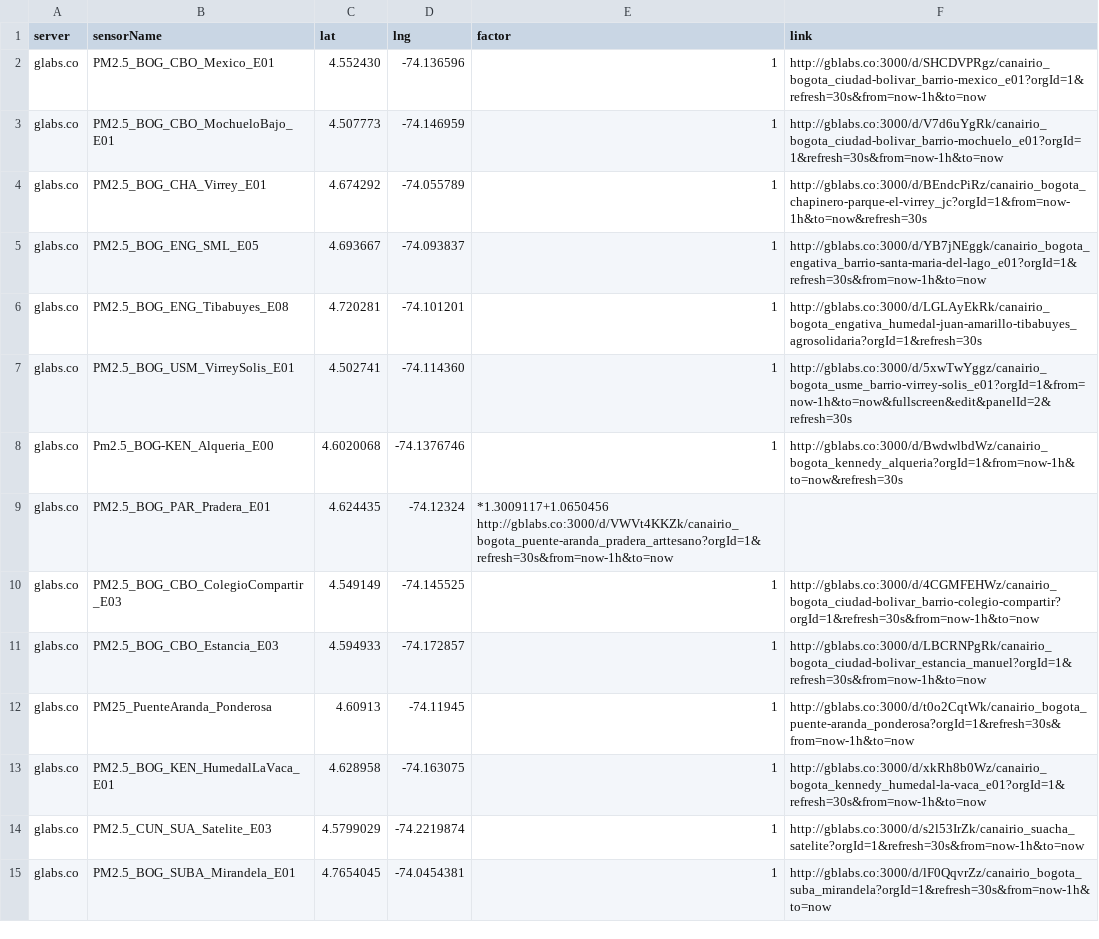
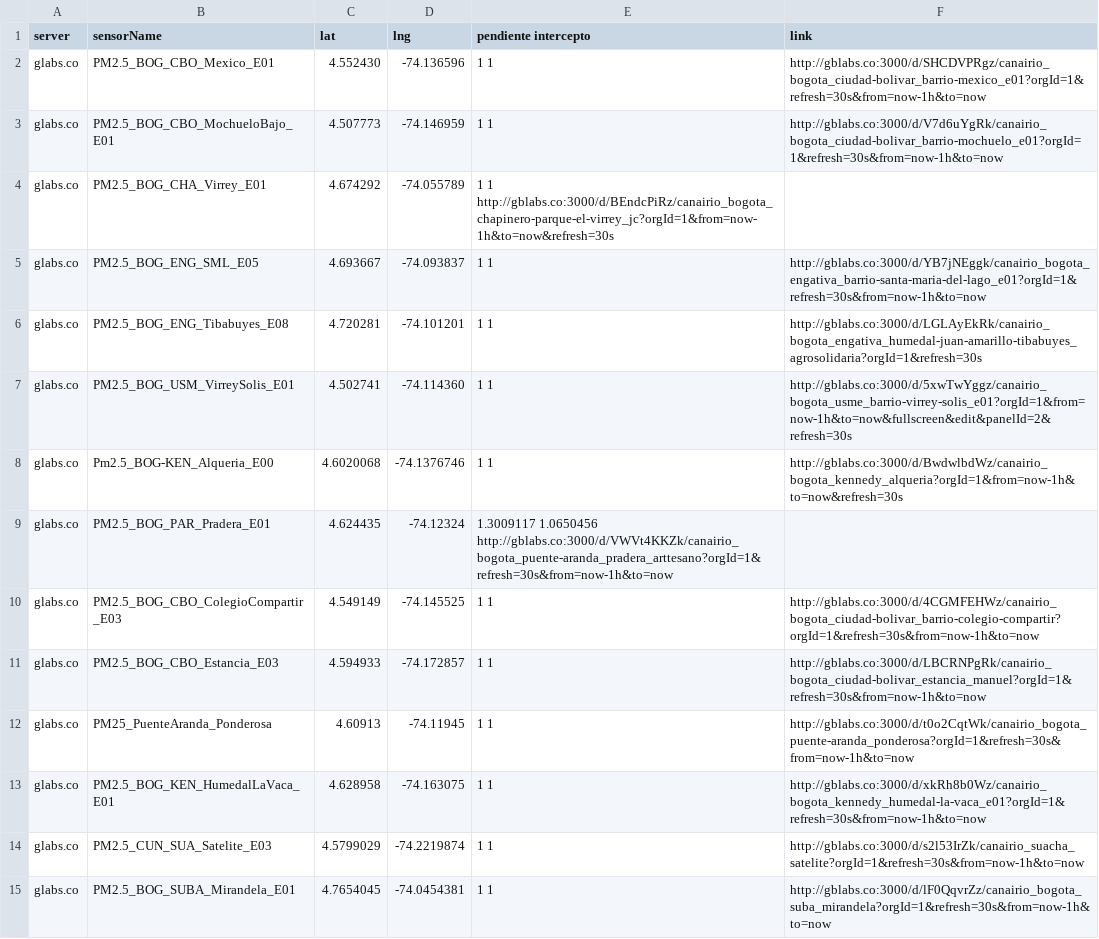
Before and after one commit to daquina-io/VizCalidadAire, a CSV file: canairio_sensors_mod.csv, drawn as a sheet; only a part is shown; the diff covers the shown part only.

Commit message:
Pendiente e intercepto

```diff
--- a/canairio_sensors_mod.csv
+++ b/canairio_sensors_mod.csv
@@ -1,15 +1,15 @@
-server	sensorName	lat	lng	factor	link
-glabs.co	PM2.5_BOG_CBO_Mexico_E01	4.552430	-74.136596	1	http://gblabs.co:3000/d/SHCDVPRgz/canairio_bogota_ciudad-bolivar_barrio-mexico_e01?orgId=1&refresh=30s&from=now-1h&to=now
-glabs.co	PM2.5_BOG_CBO_MochueloBajo_E01	4.507773	-74.146959	1	http://gblabs.co:3000/d/V7d6uYgRk/canairio_bogota_ciudad-bolivar_barrio-mochuelo_e01?orgId=1&refresh=30s&from=now-1h&to=now
-glabs.co	PM2.5_BOG_CHA_Virrey_E01	4.674292	-74.055789	1	http://gblabs.co:3000/d/BEndcPiRz/canairio_bogota_chapinero-parque-el-virrey_jc?orgId=1&from=now-1h&to=now&refresh=30s
-glabs.co	PM2.5_BOG_ENG_SML_E05	4.693667	-74.093837	1	http://gblabs.co:3000/d/YB7jNEggk/canairio_bogota_engativa_barrio-santa-maria-del-lago_e01?orgId=1&refresh=30s&from=now-1h&to=now
-glabs.co	PM2.5_BOG_ENG_Tibabuyes_E08	4.720281	-74.101201	1	http://gblabs.co:3000/d/LGLAyEkRk/canairio_bogota_engativa_humedal-juan-amarillo-tibabuyes_agrosolidaria?orgId=1&refresh=30s
-glabs.co	PM2.5_BOG_USM_VirreySolis_E01	4.502741	-74.114360	1	http://gblabs.co:3000/d/5xwTwYggz/canairio_bogota_usme_barrio-virrey-solis_e01?orgId=1&from=now-1h&to=now&fullscreen&edit&panelId=2&refresh=30s
-glabs.co	Pm2.5_BOG-KEN_Alqueria_E00	4.6020068	-74.1376746	1	http://gblabs.co:3000/d/BwdwlbdWz/canairio_bogota_kennedy_alqueria?orgId=1&from=now-1h&to=now&refresh=30s
-glabs.co	PM2.5_BOG_PAR_Pradera_E01	4.624435	-74.12324	*1.3009117+1.0650456  http://gblabs.co:3000/d/VWVt4KKZk/canairio_bogota_puente-aranda_pradera_arttesano?orgId=1&refresh=30s&from=now-1h&to=now
-glabs.co	PM2.5_BOG_CBO_ColegioCompartir_E03	4.549149	-74.145525	1	http://gblabs.co:3000/d/4CGMFEHWz/canairio_bogota_ciudad-bolivar_barrio-colegio-compartir?orgId=1&refresh=30s&from=now-1h&to=now
-glabs.co	PM2.5_BOG_CBO_Estancia_E03	4.594933	-74.172857	1	http://gblabs.co:3000/d/LBCRNPgRk/canairio_bogota_ciudad-bolivar_estancia_manuel?orgId=1&refresh=30s&from=now-1h&to=now
-glabs.co	PM25_PuenteAranda_Ponderosa	4.60913	-74.11945	1	http://gblabs.co:3000/d/t0o2CqtWk/canairio_bogota_puente-aranda_ponderosa?orgId=1&refresh=30s&from=now-1h&to=now
-glabs.co	PM2.5_BOG_KEN_HumedalLaVaca_E01	4.628958	-74.163075	1	http://gblabs.co:3000/d/xkRh8b0Wz/canairio_bogota_kennedy_humedal-la-vaca_e01?orgId=1&refresh=30s&from=now-1h&to=now
-glabs.co	PM2.5_CUN_SUA_Satelite_E03	4.5799029	-74.2219874	1	http://gblabs.co:3000/d/s2l53IrZk/canairio_suacha_satelite?orgId=1&refresh=30s&from=now-1h&to=now
-glabs.co	PM2.5_BOG_SUBA_Mirandela_E01	4.7654045	-74.0454381	1	http://gblabs.co:3000/d/lF0QqvrZz/canairio_bogota_suba_mirandela?orgId=1&refresh=30s&from=now-1h&to=now
+server	sensorName	lat	lng	pendiente intercepto	link
+glabs.co	PM2.5_BOG_CBO_Mexico_E01	4.552430	-74.136596	1 1	http://gblabs.co:3000/d/SHCDVPRgz/canairio_bogota_ciudad-bolivar_barrio-mexico_e01?orgId=1&refresh=30s&from=now-1h&to=now
+glabs.co	PM2.5_BOG_CBO_MochueloBajo_E01	4.507773	-74.146959	1 1	http://gblabs.co:3000/d/V7d6uYgRk/canairio_bogota_ciudad-bolivar_barrio-mochuelo_e01?orgId=1&refresh=30s&from=now-1h&to=now
+glabs.co	PM2.5_BOG_CHA_Virrey_E01	4.674292	-74.055789	1 1 http://gblabs.co:3000/d/BEndcPiRz/canairio_bogota_chapinero-parque-el-virrey_jc?orgId=1&from=now-1h&to=now&refresh=30s
+glabs.co	PM2.5_BOG_ENG_SML_E05	4.693667	-74.093837	1 1	http://gblabs.co:3000/d/YB7jNEggk/canairio_bogota_engativa_barrio-santa-maria-del-lago_e01?orgId=1&refresh=30s&from=now-1h&to=now
+glabs.co	PM2.5_BOG_ENG_Tibabuyes_E08	4.720281	-74.101201	1 1	http://gblabs.co:3000/d/LGLAyEkRk/canairio_bogota_engativa_humedal-juan-amarillo-tibabuyes_agrosolidaria?orgId=1&refresh=30s
+glabs.co	PM2.5_BOG_USM_VirreySolis_E01	4.502741	-74.114360	1 1	http://gblabs.co:3000/d/5xwTwYggz/canairio_bogota_usme_barrio-virrey-solis_e01?orgId=1&from=now-1h&to=now&fullscreen&edit&panelId=2&refresh=30s
+glabs.co	Pm2.5_BOG-KEN_Alqueria_E00	4.6020068	-74.1376746	1 1	http://gblabs.co:3000/d/BwdwlbdWz/canairio_bogota_kennedy_alqueria?orgId=1&from=now-1h&to=now&refresh=30s
+glabs.co	PM2.5_BOG_PAR_Pradera_E01	4.624435	-74.12324	1.3009117 1.0650456  http://gblabs.co:3000/d/VWVt4KKZk/canairio_bogota_puente-aranda_pradera_arttesano?orgId=1&refresh=30s&from=now-1h&to=now
+glabs.co	PM2.5_BOG_CBO_ColegioCompartir_E03	4.549149	-74.145525	1 1	http://gblabs.co:3000/d/4CGMFEHWz/canairio_bogota_ciudad-bolivar_barrio-colegio-compartir?orgId=1&refresh=30s&from=now-1h&to=now
+glabs.co	PM2.5_BOG_CBO_Estancia_E03	4.594933	-74.172857	1 1	http://gblabs.co:3000/d/LBCRNPgRk/canairio_bogota_ciudad-bolivar_estancia_manuel?orgId=1&refresh=30s&from=now-1h&to=now
+glabs.co	PM25_PuenteAranda_Ponderosa	4.60913	-74.11945	1 1	http://gblabs.co:3000/d/t0o2CqtWk/canairio_bogota_puente-aranda_ponderosa?orgId=1&refresh=30s&from=now-1h&to=now
+glabs.co	PM2.5_BOG_KEN_HumedalLaVaca_E01	4.628958	-74.163075	1 1	http://gblabs.co:3000/d/xkRh8b0Wz/canairio_bogota_kennedy_humedal-la-vaca_e01?orgId=1&refresh=30s&from=now-1h&to=now
+glabs.co	PM2.5_CUN_SUA_Satelite_E03	4.5799029	-74.2219874	1 1	http://gblabs.co:3000/d/s2l53IrZk/canairio_suacha_satelite?orgId=1&refresh=30s&from=now-1h&to=now
+glabs.co	PM2.5_BOG_SUBA_Mirandela_E01	4.7654045	-74.0454381	1 1	http://gblabs.co:3000/d/lF0QqvrZz/canairio_bogota_suba_mirandela?orgId=1&refresh=30s&from=now-1h&to=now
```
Also changed, not shown: 1 added row and 12 edited cells elsewhere in this file.
